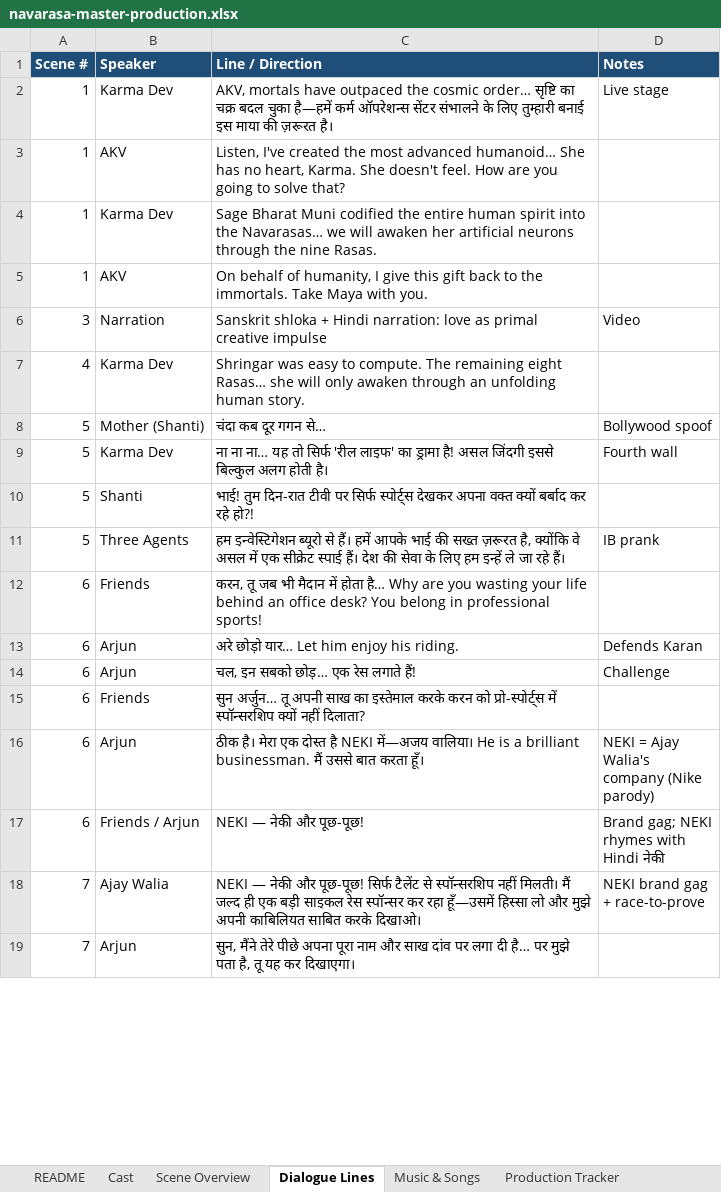
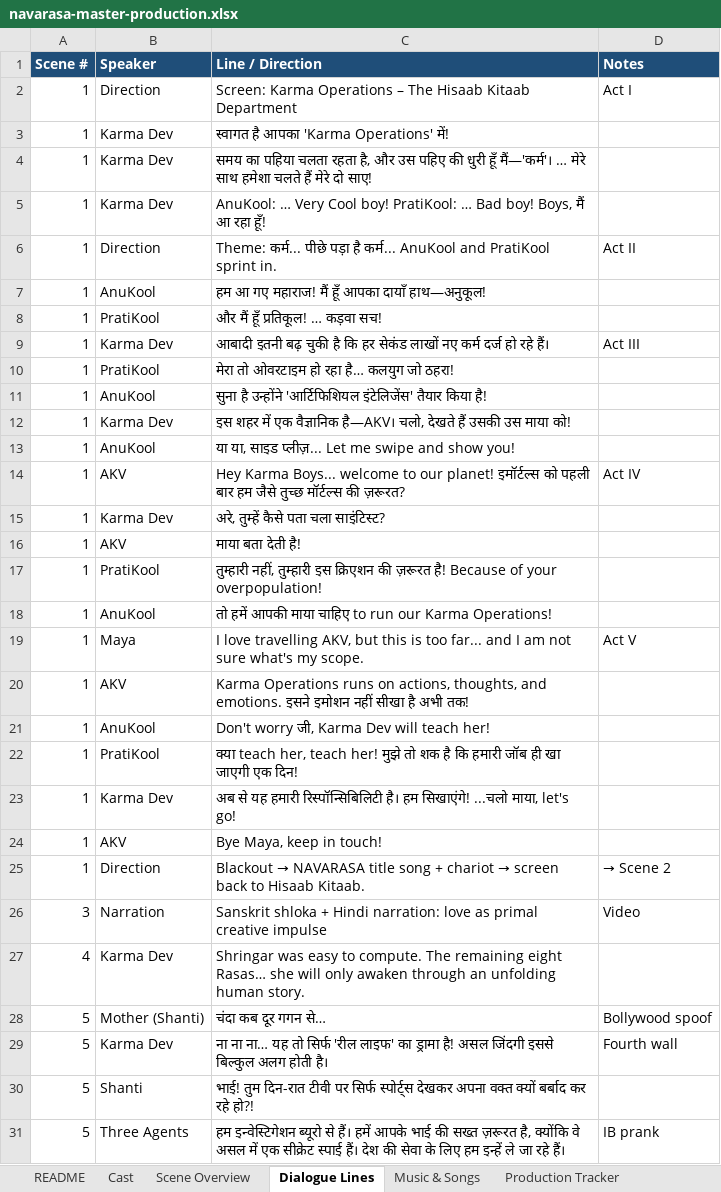
Before and after one commit to itsmusicinstincts/music-instincts, an Excel workbook: docs/navarasa-master-production.xlsx, sheet Dialogue Lines, drawn as a sheet; only a part is shown; the shorter side is filled out with more unchanged rows; values as stored, in another font and other column widths than the file's, no borders; addresses are those after the commit; the diff covers the shown part only; the diff names each change by its address in the sheet, - before the commit and + after, or states it on an @@ line.

```diff
--- a/docs/navarasa-master-production.xlsx (sheet Dialogue Lines)
+++ b/docs/navarasa-master-production.xlsx (sheet Dialogue Lines)
+row 2: 1 | Direction | Screen: Karma Operations – The Hisaab Kitaab Department | Act I
+row 3: 1 | Karma Dev | स्वागत है आपका 'Karma Operations' में!
+row 4: 1 | Karma Dev | समय का पहिया चलता रहता है, और उस पहिए की धुरी हूँ मैं—'कर्म'। … मेरे साथ हमेशा चलते हैं मेरे दो साए!
+row 5: 1 | Karma Dev | AnuKool: … Very Cool boy! PratiKool: … Bad boy! Boys, मैं आ रहा हूँ!
+row 6: 1 | Direction | Theme: कर्म... पीछे पड़ा है कर्म... AnuKool and PratiKool sprint in. | Act II
+row 7: 1 | AnuKool | हम आ गए महाराज! मैं हूँ आपका दायाँ हाथ—अनुकूल!
+row 8: 1 | PratiKool | और मैं हूँ प्रतिकूल! … कड़वा सच!
-C9 (Line / Direction): AKV, mortals have outpaced the cosmic order… सृष्टि का चक्र बदल चुका है—हमें कर्म ऑपरेशन्स सेंटर संभालने के लिए तुम्हारी बनाई इस माया की ज़रूरत है।
+C9 (Line / Direction): आबादी इतनी बढ़ चुकी है कि हर सेकंड लाखों नए कर्म दर्ज हो रहे हैं।
-D9 (Notes): Live stage
+D9 (Notes): Act III
+row 10: 1 | PratiKool | मेरा तो ओवरटाइम हो रहा है… कलयुग जो ठहरा!
+row 11: 1 | AnuKool | सुना है उन्होंने 'आर्टिफिशियल इंटेलिजेंस' तैयार किया है!
+row 12: 1 | Karma Dev | इस शहर में एक वैज्ञानिक है—AKV। चलो, देखते हैं उसकी उस माया को!
+row 13: 1 | AnuKool | या या, साइड प्लीज़... Let me swipe and show you!
+row 14: 1 | AKV | Hey Karma Boys... welcome to our planet! इमॉर्टल्स को पहली बार हम जैसे तुच्छ मॉर्टल्स की ज़रूरत? | Act IV
+row 15: 1 | Karma Dev | अरे, तुम्हें कैसे पता चला साइंटिस्ट?
+row 16: 1 | AKV | माया बता देती है!
+row 17: 1 | PratiKool | तुम्हारी नहीं, तुम्हारी इस क्रिएशन की ज़रूरत है! Because of your overpopulation!
+row 18: 1 | AnuKool | तो हमें आपकी माया चाहिए to run our Karma Operations!
+row 19: 1 | Maya | I love travelling AKV, but this is too far... and I am not sure what's my scope. | Act V
-C20 (Line / Direction): Listen, I've created the most advanced humanoid… She has no heart, Karma. She doesn't feel. How are you going to solve that?
+C20 (Line / Direction): Karma Operations runs on actions, thoughts, and emotions. इसने इमोशन नहीं सीखा है अभी तक!
+row 21: 1 | AnuKool | Don't worry जी, Karma Dev will teach her!
+row 22: 1 | PratiKool | क्या teach her, teach her! मुझे तो शक है कि हमारी जॉब ही खा जाएगी एक दिन!
-C23 (Line / Direction): Sage Bharat Muni codified the entire human spirit into the Navarasas… we will awaken her artificial neurons through the nine Rasas.
+C23 (Line / Direction): अब से यह हमारी रिस्पॉन्सिबिलिटी है। हम सिखाएंगे! ...चलो माया, let's go!
-C24 (Line / Direction): On behalf of humanity, I give this gift back to the immortals. Take Maya with you.
+C24 (Line / Direction): Bye Maya, keep in touch!
+row 25: 1 | Direction | Blackout → NAVARASA title song + chariot → screen back to Hisaab Kitaab. | → Scene 2
```
Also changed, not shown: 6 added rows and 35 edited cells elsewhere in this sheet, sheet Scene Overview, sheet Music & Songs, sheet Cast, sheet Production Tracker, sheet Rasa Map, sheet README.
